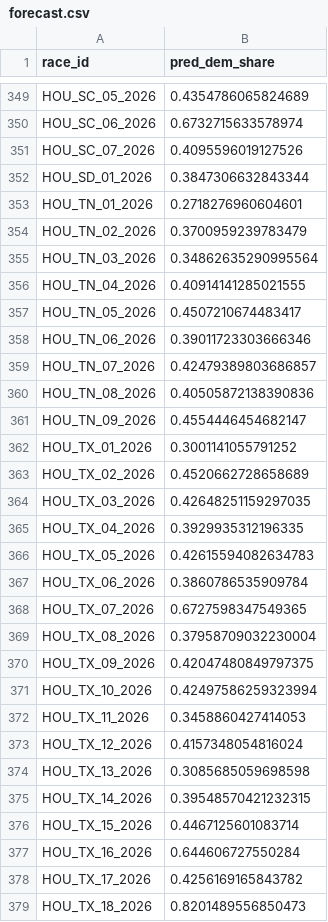
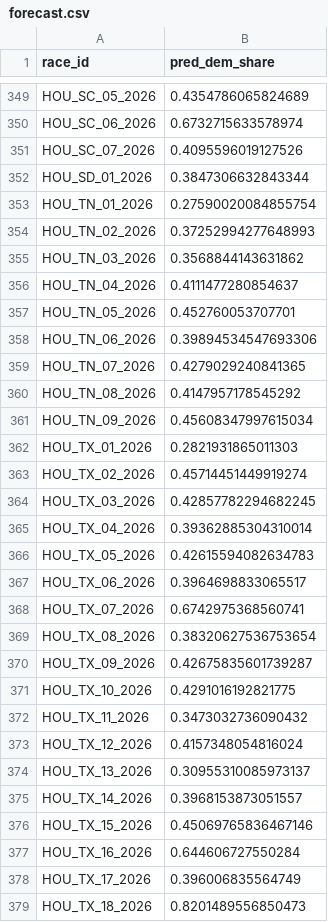
Before and after one commit to chenrick/Midterm-Election-Forecast-2026, a CSV file: forecast.csv, drawn as a sheet; only a part is shown, gaps mark what is left out; the diff covers the shown part only.

Commit message:
Add files via upload

```diff
--- a/forecast.csv
+++ b/forecast.csv
@@ -352,28 +352,28 @@ HOU_SC_07_2026,0.4095596019127526
 HOU_SD_01_2026,0.3847306632843344
-HOU_TN_01_2026,0.2718276960604601
-HOU_TN_02_2026,0.3700959239783479
-HOU_TN_03_2026,0.34862635290995564
-HOU_TN_04_2026,0.40914141285021555
-HOU_TN_05_2026,0.4507210674483417
-HOU_TN_06_2026,0.39011723303666346
-HOU_TN_07_2026,0.42479389803686857
-HOU_TN_08_2026,0.40505872138390836
-HOU_TN_09_2026,0.4554446454682147
-HOU_TX_01_2026,0.3001141055791252
-HOU_TX_02_2026,0.4520662728658689
-HOU_TX_03_2026,0.42648251159297035
-HOU_TX_04_2026,0.3929935312196335
+HOU_TN_01_2026,0.27590020084855754
+HOU_TN_02_2026,0.37252994277648993
+HOU_TN_03_2026,0.3568844143631862
+HOU_TN_04_2026,0.4111477280854637
+HOU_TN_05_2026,0.452760053707701
+HOU_TN_06_2026,0.39894534547693306
+HOU_TN_07_2026,0.4279029240841365
+HOU_TN_08_2026,0.4147957178545292
+HOU_TN_09_2026,0.45608347997615034
+HOU_TX_01_2026,0.2821931865011303
+HOU_TX_02_2026,0.45714451449919274
+HOU_TX_03_2026,0.42857782294682245
+HOU_TX_04_2026,0.39362885304310014
 HOU_TX_05_2026,0.42615594082634783
-HOU_TX_06_2026,0.3860786535909784
-HOU_TX_07_2026,0.6727598347549365
-HOU_TX_08_2026,0.37958709032230004
-HOU_TX_09_2026,0.42047480849797375
-HOU_TX_10_2026,0.42497586259323994
-HOU_TX_11_2026,0.3458860427414053
+HOU_TX_06_2026,0.3964698833065517
+HOU_TX_07_2026,0.6742975368560741
+HOU_TX_08_2026,0.38320627536753654
+HOU_TX_09_2026,0.42675835601739287
+HOU_TX_10_2026,0.4291016192821775
+HOU_TX_11_2026,0.3473032736090432
 HOU_TX_12_2026,0.4157348054816024
-HOU_TX_13_2026,0.3085685059698598
-HOU_TX_14_2026,0.39548570421232315
-HOU_TX_15_2026,0.4467125601083714
+HOU_TX_13_2026,0.30955310085973137
+HOU_TX_14_2026,0.3968153873051557
+HOU_TX_15_2026,0.45069765836467146
 HOU_TX_16_2026,0.644606727550284
-HOU_TX_17_2026,0.4256169165843782
+HOU_TX_17_2026,0.396006835564749
 HOU_TX_18_2026,0.8201489556850473
```
Also changed, not shown: 159 edited cells elsewhere in this file.
